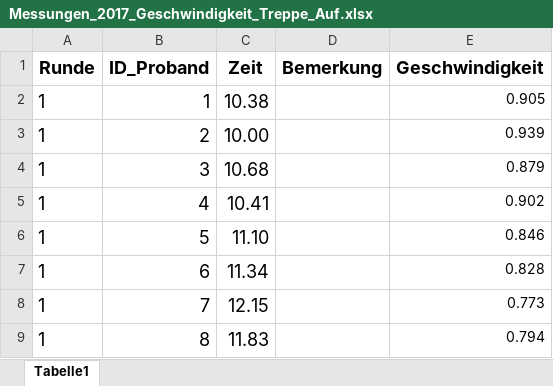
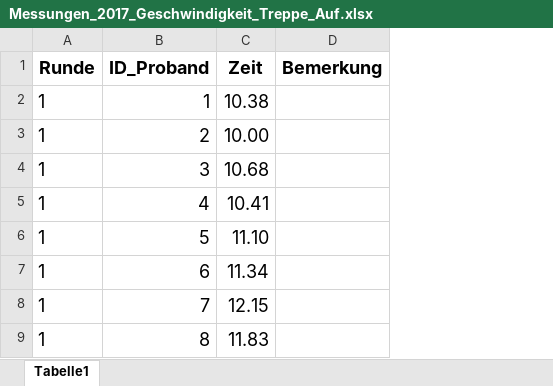
Before and after one commit to Arne2/hm-modellbildung, an Excel workbook: angabe1/data/2017/Messungen_2017_Geschwindigkeit_Treppe_Auf.xlsx, sheet Tabelle1, drawn as a sheet; only a part is shown; values as stored, in another font and other column widths than the file's, no borders; conditional formats not drawn; the diff names each change by its address in the sheet, - before the commit and + after, or states it on an @@ line.

Commit message:
keine geschwindigkeit in csv

```diff
--- a/angabe1/data/2017/Messungen_2017_Geschwindigkeit_Treppe_Auf.xlsx (sheet Tabelle1)
+++ b/angabe1/data/2017/Messungen_2017_Geschwindigkeit_Treppe_Auf.xlsx (sheet Tabelle1)
-column E (Geschwindigkeit), rows 2-9: 0.905 | 0.939 | 0.879 | 0.902 | 0.846 | 0.828 | 0.773 | 0.794
```
Also changed, not shown: angabe1/data/2017/Messungen_2017_Geschwindigkeit_Ebene.xlsx, angabe1/data/2017/Messungen_2017_Geschwindigkeit_Treppe_Ab.xlsx, 3 other files.
